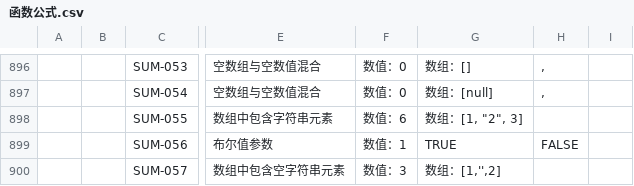
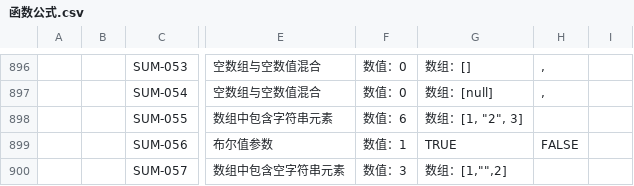
Before and after one commit to hecom-rn/Expression, a CSV file: __test__/function/函数公式.csv, drawn as a sheet; only a part is shown, gaps mark what is left out; the diff names each change by its address in the sheet, - before the commit and + after, or states it on an @@ line.

Commit message:
fix(新建/编辑): 数字字符串算为合法
【测试】【sum函数计算】【app】默认值配置布尔值参数：SUM(true, false)，前台新建数据，字段值为空： https://devcloud.cn-north-4.huaweicloud.com/projectman/scrum/ea9762777b694cbe8b099d7f6acb453c/task/detail/70806762

工时:1
缺陷分析:产品设计问题
问题原因:
影响范围:

```diff
--- a/__test__/function/函数公式.csv
+++ b/__test__/function/函数公式.csv
-G900: 数组：[1,'',2]
+G900: 数组：[1,"",2]
```
